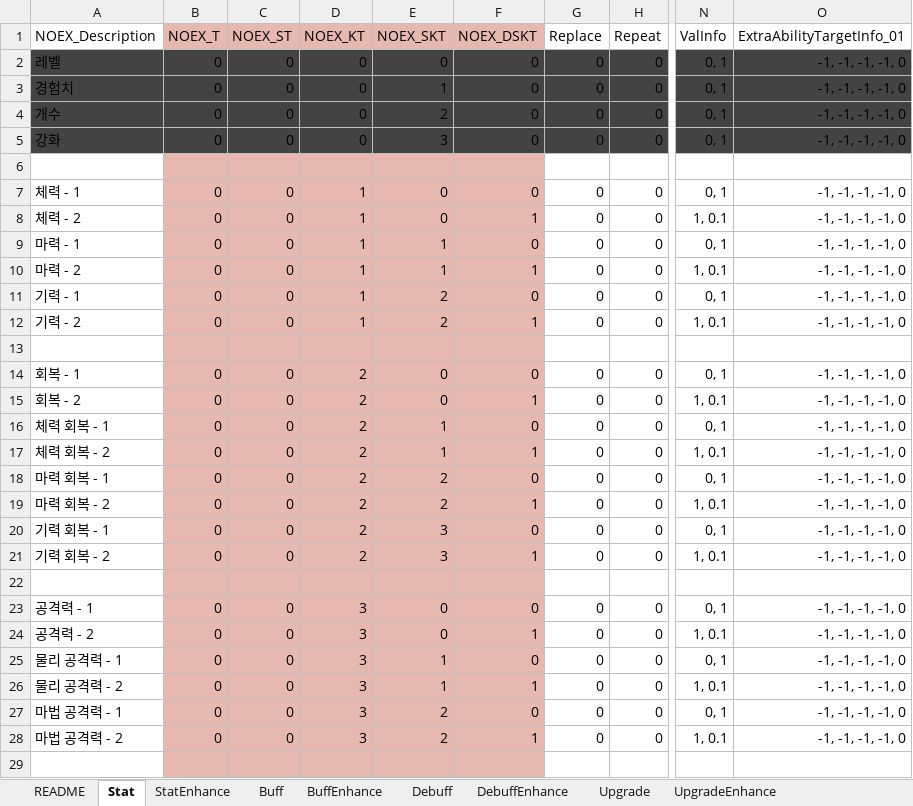
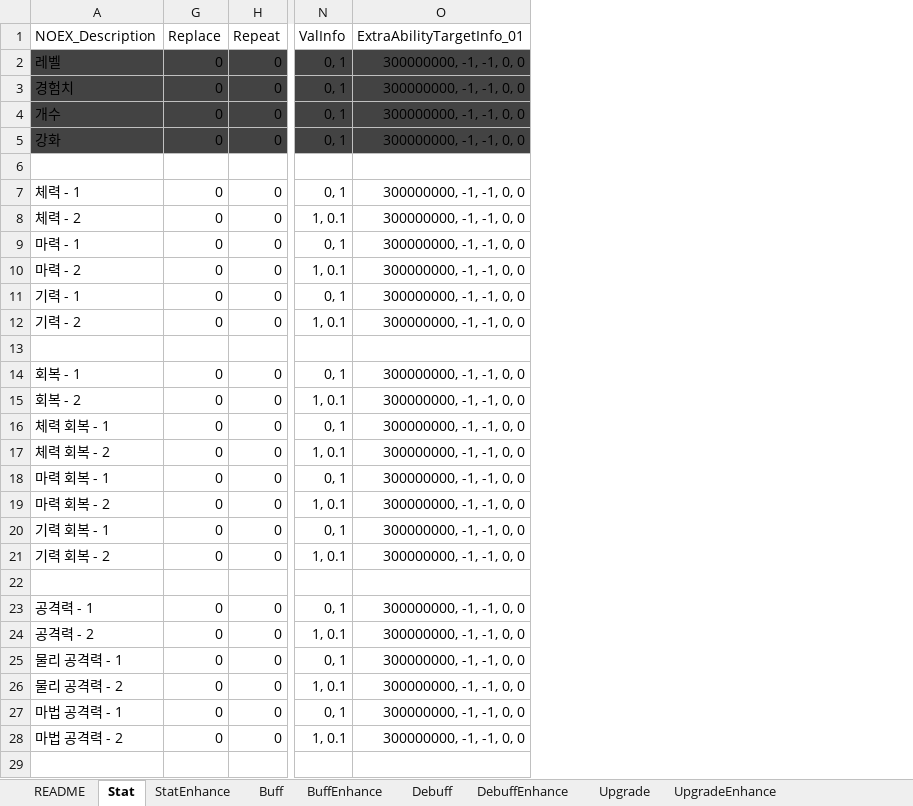
Before and after one commit to devmodle/0300000001.module_unitypackages, an Excel workbook: Templates/Tables/AbilityInfo/G_AbilityInfoTable.xlsx, sheet Stat, drawn as a sheet; only a part is shown, gaps mark what is left out; values as stored, in another font and other column widths than the file's, no borders; charts and pictures not drawn; the diff covers the shown part only; the diff names each change by its address in the sheet, - before the commit and + after, or states it on an @@ line.

```diff
--- a/Templates/Tables/AbilityInfo/G_AbilityInfoTable.xlsx (sheet Stat)
+++ b/Templates/Tables/AbilityInfo/G_AbilityInfoTable.xlsx (sheet Stat)
@@ column B (NOEX_T) hidden, rows 2-28: 0 | 0 | 0 | 0 |  | 0 | 0 | 0 | 0 | 0 | 0 |  | 0 | 0 | 0 | 0 | 0 | 0 | 0 | 0 |  | 0 | 0 | 0 | 0 | 0 | 0 @@
@@ column C (NOEX_ST) hidden, rows 2-28: 0 | 0 | 0 | 0 |  | 0 | 0 | 0 | 0 | 0 | 0 |  | 0 | 0 | 0 | 0 | 0 | 0 | 0 | 0 |  | 0 | 0 | 0 | 0 | 0 | 0 @@
@@ column D (NOEX_KT) hidden, rows 2-28: 0 | 0 | 0 | 0 |  | 1 | 1 | 1 | 1 | 1 | 1 |  | 2 | 2 | 2 | 2 | 2 | 2 | 2 | 2 |  | 3 | 3 | 3 | 3 | 3 | 3 @@
@@ column E (NOEX_SKT) hidden, rows 2-28: 0 | 1 | 2 | 3 |  | 0 | 0 | 1 | 1 | 2 | 2 |  | 0 | 0 | 1 | 1 | 2 | 2 | 3 | 3 |  | 0 | 0 | 1 | 1 | 2 | 2 @@
@@ column F (NOEX_DSKT) hidden, rows 2-28: 0 | 0 | 0 | 0 |  | 0 | 1 | 0 | 1 | 0 | 1 |  | 0 | 1 | 0 | 1 | 0 | 1 | 0 | 1 |  | 0 | 1 | 0 | 1 | 0 | 1 @@
-O2:O5 (ExtraAbilityTargetInfo_01): -1, -1, -1, -1, 0
+O2:O5 (ExtraAbilityTargetInfo_01): 300000000, -1, -1, 0, 0
-O7:O12 (ExtraAbilityTargetInfo_01): -1, -1, -1, -1, 0
+O7:O12 (ExtraAbilityTargetInfo_01): 300000000, -1, -1, 0, 0
-O14:O21 (ExtraAbilityTargetInfo_01): -1, -1, -1, -1, 0
+O14:O21 (ExtraAbilityTargetInfo_01): 300000000, -1, -1, 0, 0
-O23:O28 (ExtraAbilityTargetInfo_01): -1, -1, -1, -1, 0
+O23:O28 (ExtraAbilityTargetInfo_01): 300000000, -1, -1, 0, 0
```
Also changed, not shown: 30 edited cells elsewhere in this sheet, sheet BuffEnhance, sheet DebuffEnhance, sheet UpgradeEnhance, sheet StatEnhance, sheet Buff, sheet Debuff, 1 more sheet, Templates/Tables/EtcInfo/G_EtcInfoTable.xlsx, Templates/Tables/ProductInfo/G_ProductInfoTable.xlsx, 6 other files.
